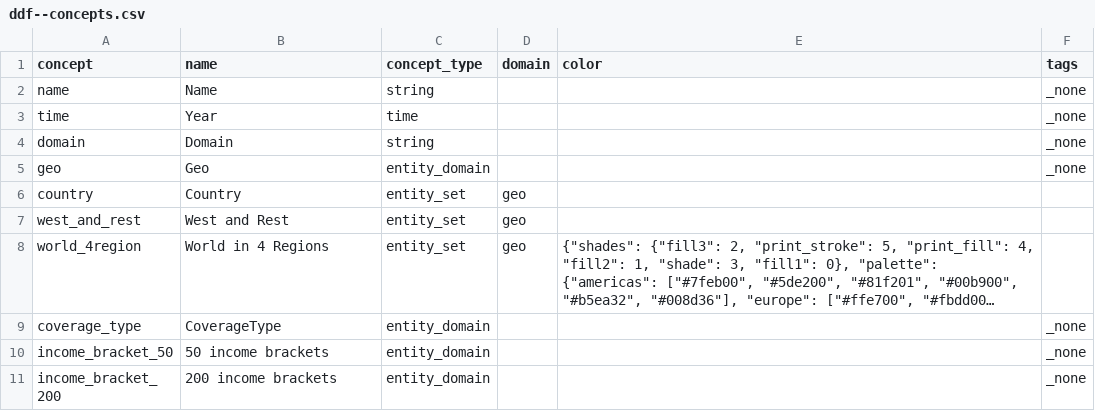
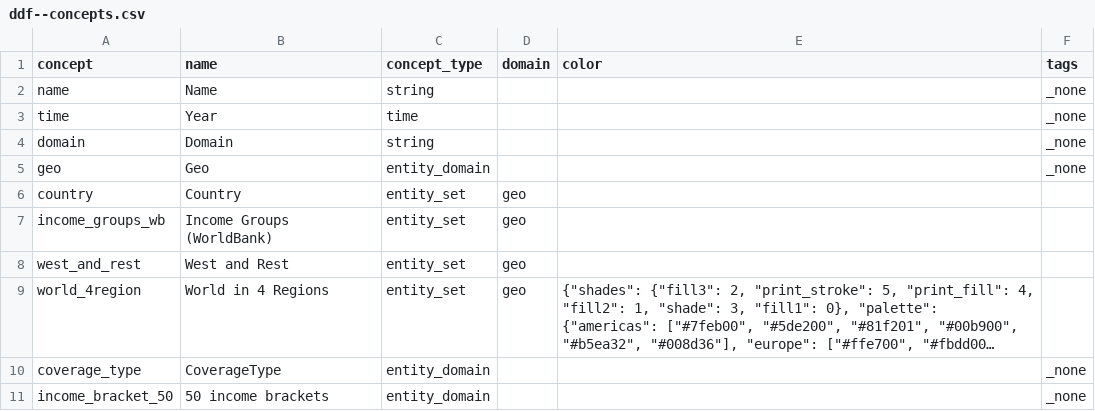
Before and after one commit to open-numbers/ddf--worldbank--povcalnet, a CSV file: ddf--concepts.csv, drawn as a sheet; only a part is shown; the shorter side is filled out with more unchanged rows; long unchanged cells end in ….

```diff
--- a/ddf--concepts.csv
+++ b/ddf--concepts.csv
@@ -6,2 +6,3 @@ geo,Geo,entity_domain,,,_none
 country,Country,entity_set,geo,,
+income_groups_wb,Income Groups (WorldBank),entity_set,geo,,
 west_and_rest,West and Rest,entity_set,geo,,
```
Also changed, not shown: ddf--entities--geo--income_groups.csv, ddf--entities--geo--world_4region.csv, 9 other files.
